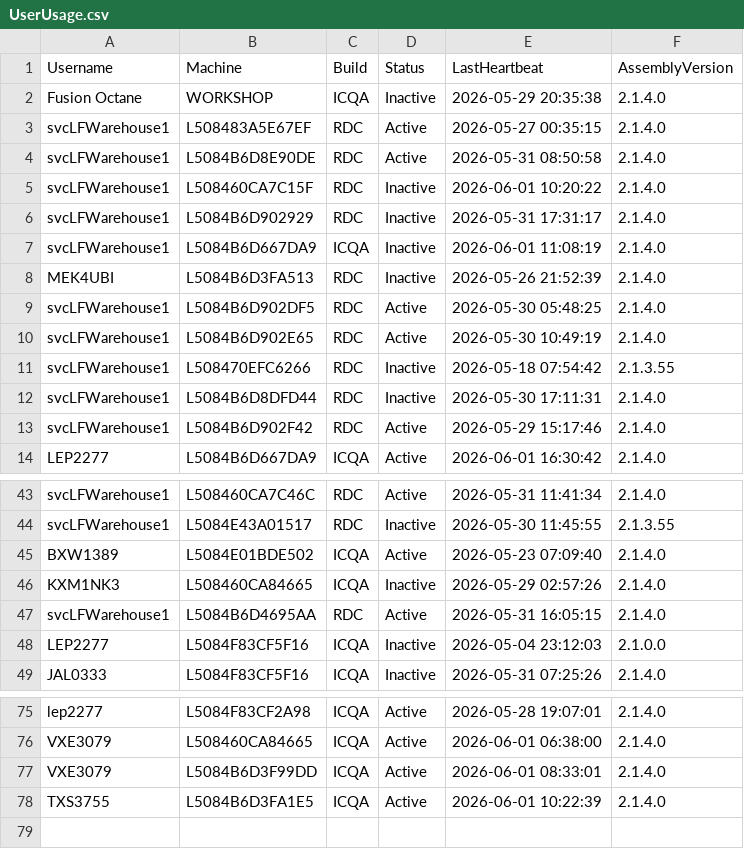
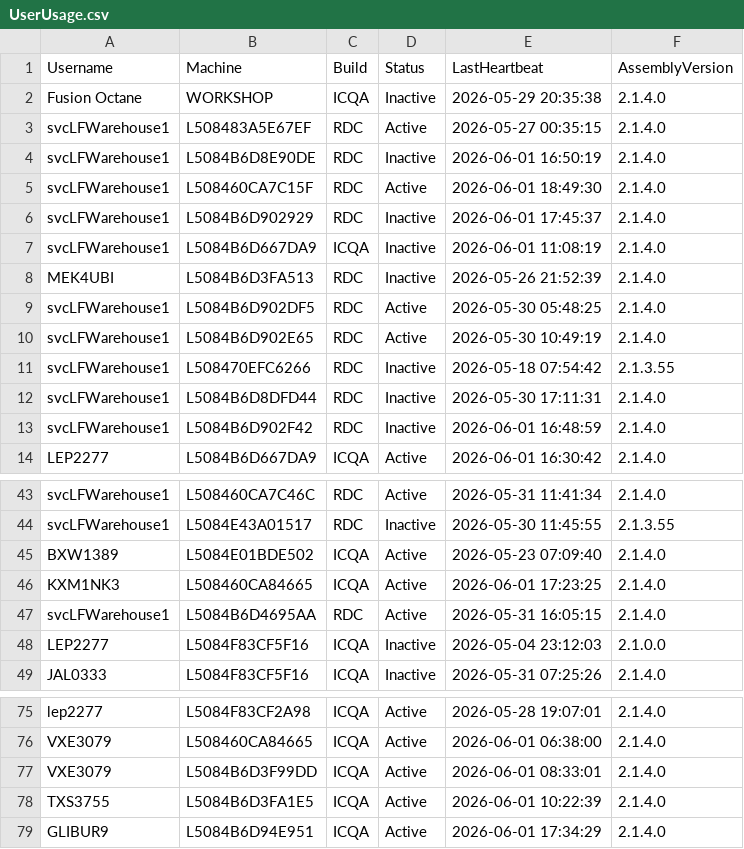
Before and after one commit to ixservices-bit/ixservices.github.io, a CSV file: data/UserUsage.csv, drawn as a sheet; only a part is shown, gaps mark what is left out.

```diff
--- a/data/UserUsage.csv
+++ b/data/UserUsage.csv
@@ -3,5 +3,5 @@ Fusion Octane,WORKSHOP,ICQA,Inactive,2026-05-29 20:35:38,2.1.4.0
 svcLFWarehouse1,L508483A5E67EF,RDC,Active,2026-05-27 00:35:15,2.1.4.0
-svcLFWarehouse1,L5084B6D8E90DE,RDC,Active,2026-05-31 08:50:58,2.1.4.0
-svcLFWarehouse1,L508460CA7C15F,RDC,Inactive,2026-06-01 10:20:22,2.1.4.0
-svcLFWarehouse1,L5084B6D902929,RDC,Inactive,2026-05-31 17:31:17,2.1.4.0
+svcLFWarehouse1,L5084B6D8E90DE,RDC,Inactive,2026-06-01 16:50:19,2.1.4.0
+svcLFWarehouse1,L508460CA7C15F,RDC,Active,2026-06-01 18:49:30,2.1.4.0
+svcLFWarehouse1,L5084B6D902929,RDC,Inactive,2026-06-01 17:45:37,2.1.4.0
 svcLFWarehouse1,L5084B6D667DA9,ICQA,Inactive,2026-06-01 11:08:19,2.1.4.0
@@ -12,3 +12,3 @@ svcLFWarehouse1,L508470EFC6266,RDC,Inactive,2026-05-18 07:54:42,2.1.3.55
 svcLFWarehouse1,L5084B6D8DFD44,RDC,Inactive,2026-05-30 17:11:31,2.1.4.0
-svcLFWarehouse1,L5084B6D902F42,RDC,Active,2026-05-29 15:17:46,2.1.4.0
+svcLFWarehouse1,L5084B6D902F42,RDC,Inactive,2026-06-01 16:48:59,2.1.4.0
 LEP2277,L5084B6D667DA9,ICQA,Active,2026-06-01 16:30:42,2.1.4.0
@@ -45,3 +45,3 @@ svcLFWarehouse1,L5084E43A01517,RDC,Inactive,2026-05-30 11:45:55,2.1.3.55
 BXW1389,L5084E01BDE502,ICQA,Active,2026-05-23 07:09:40,2.1.4.0
-KXM1NK3,L508460CA84665,ICQA,Inactive,2026-05-29 02:57:26,2.1.4.0
+KXM1NK3,L508460CA84665,ICQA,Active,2026-06-01 17:23:25,2.1.4.0
 svcLFWarehouse1,L5084B6D4695AA,RDC,Active,2026-05-31 16:05:15,2.1.4.0
@@ -78 +78,2 @@ VXE3079,L5084B6D3F99DD,ICQA,Active,2026-06-01 08:33:01,2.1.4.0
 TXS3755,L5084B6D3FA1E5,ICQA,Active,2026-06-01 10:22:39,2.1.4.0
+GLIBUR9,L5084B6D94E951,ICQA,Active,2026-06-01 17:34:29,2.1.4.0
```
Also changed, not shown: data/FeatureUsage.csv, 1 other file.
